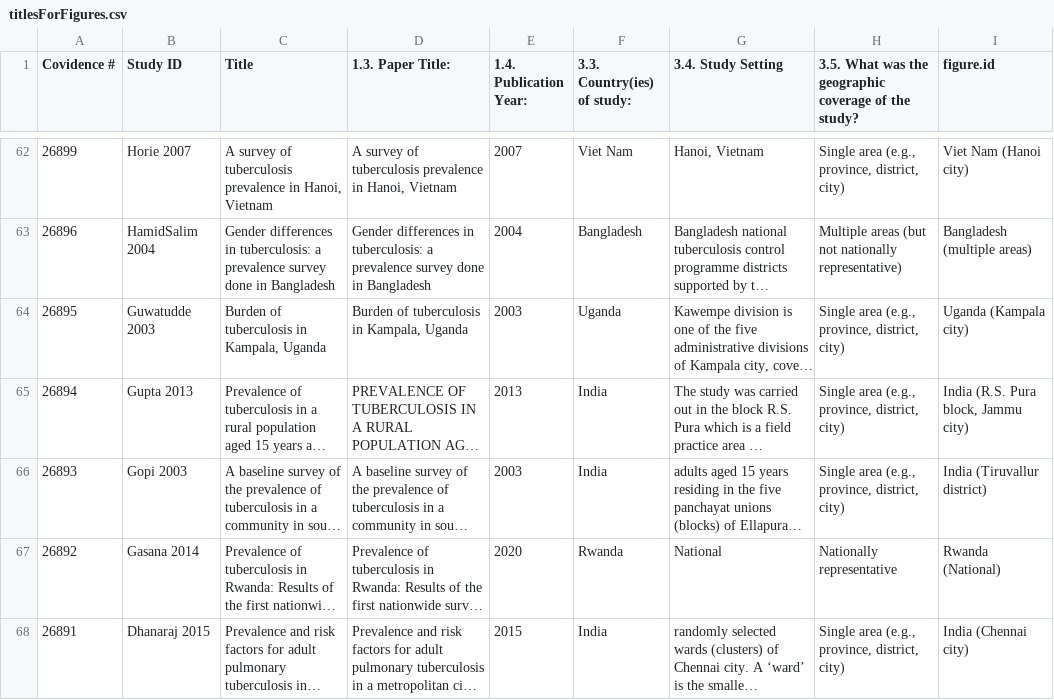
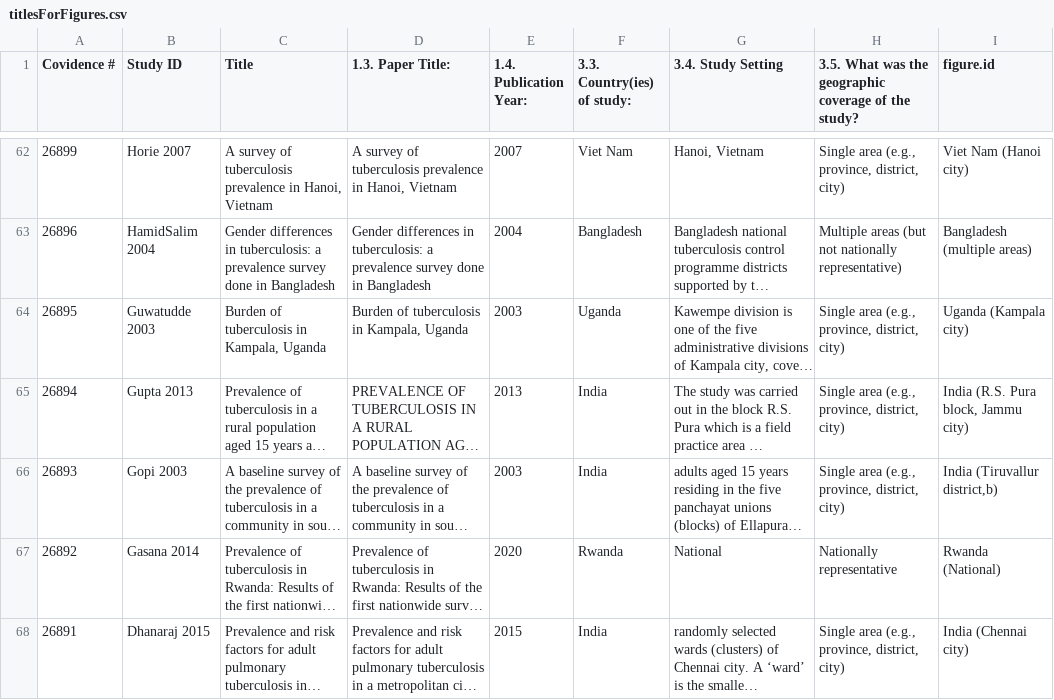
Before and after one commit to nswartwo/tb-lmic-prevalence-review, a CSV file: data/titlesForFigures.csv, drawn as a sheet; only a part is shown, gaps mark what is left out; long unchanged cells end in …; the diff names each change by its address in the sheet, - before the commit and + after, or states it on an @@ line.

Commit message:
Update descriptive analysis based on new raw data

```diff
--- a/data/titlesForFigures.csv
+++ b/data/titlesForFigures.csv
-I66 (figure.id): India (Tiruvallur district)
+I66 (figure.id): India (Tiruvallur district,b)
```
Also changed, not shown: 7 other files.
